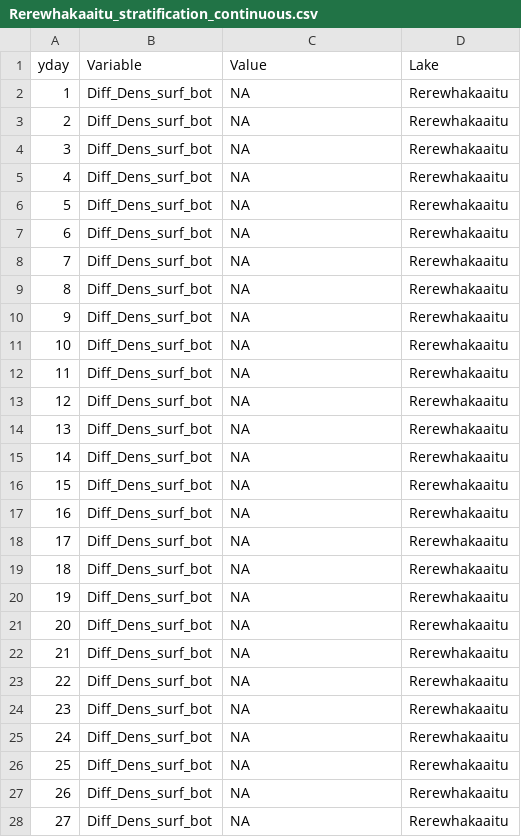
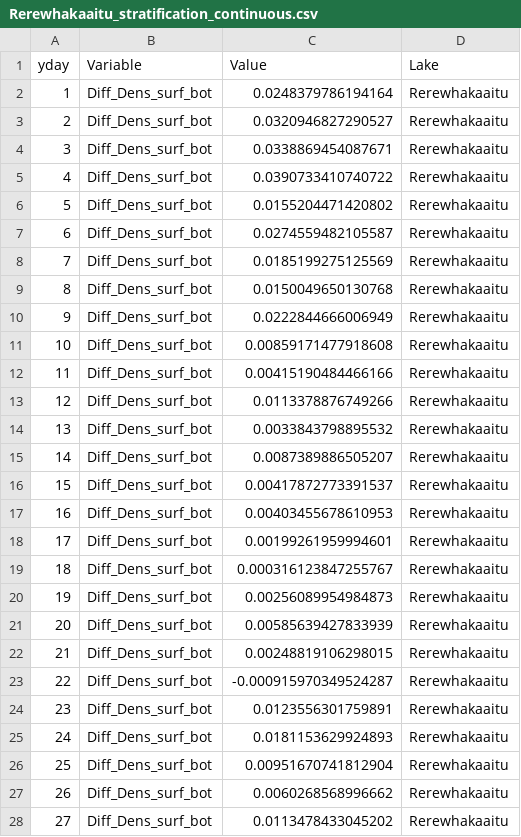
Before and after one commit to abbylewis/Seasons_in_lakes, a CSV file: 01b_Processed_data/Rerewhakaaitu_stratification_continuous.csv, drawn as a sheet; only a part is shown; the diff covers the shown part only.

```diff
--- a/01b_Processed_data/Rerewhakaaitu_stratification_continuous.csv
+++ b/01b_Processed_data/Rerewhakaaitu_stratification_continuous.csv
@@ -1,28 +1,28 @@
 "yday","Variable","Value","Lake"
-1,"Diff_Dens_surf_bot",NA,"Rerewhakaaitu"
-2,"Diff_Dens_surf_bot",NA,"Rerewhakaaitu"
-3,"Diff_Dens_surf_bot",NA,"Rerewhakaaitu"
-4,"Diff_Dens_surf_bot",NA,"Rerewhakaaitu"
-5,"Diff_Dens_surf_bot",NA,"Rerewhakaaitu"
-6,"Diff_Dens_surf_bot",NA,"Rerewhakaaitu"
-7,"Diff_Dens_surf_bot",NA,"Rerewhakaaitu"
-8,"Diff_Dens_surf_bot",NA,"Rerewhakaaitu"
-9,"Diff_Dens_surf_bot",NA,"Rerewhakaaitu"
-10,"Diff_Dens_surf_bot",NA,"Rerewhakaaitu"
-11,"Diff_Dens_surf_bot",NA,"Rerewhakaaitu"
-12,"Diff_Dens_surf_bot",NA,"Rerewhakaaitu"
-13,"Diff_Dens_surf_bot",NA,"Rerewhakaaitu"
-14,"Diff_Dens_surf_bot",NA,"Rerewhakaaitu"
-15,"Diff_Dens_surf_bot",NA,"Rerewhakaaitu"
-16,"Diff_Dens_surf_bot",NA,"Rerewhakaaitu"
-17,"Diff_Dens_surf_bot",NA,"Rerewhakaaitu"
-18,"Diff_Dens_surf_bot",NA,"Rerewhakaaitu"
-19,"Diff_Dens_surf_bot",NA,"Rerewhakaaitu"
-20,"Diff_Dens_surf_bot",NA,"Rerewhakaaitu"
-21,"Diff_Dens_surf_bot",NA,"Rerewhakaaitu"
-22,"Diff_Dens_surf_bot",NA,"Rerewhakaaitu"
-23,"Diff_Dens_surf_bot",NA,"Rerewhakaaitu"
-24,"Diff_Dens_surf_bot",NA,"Rerewhakaaitu"
-25,"Diff_Dens_surf_bot",NA,"Rerewhakaaitu"
-26,"Diff_Dens_surf_bot",NA,"Rerewhakaaitu"
-27,"Diff_Dens_surf_bot",NA,"Rerewhakaaitu"
+1,"Diff_Dens_surf_bot",0.0248379786194164,"Rerewhakaaitu"
+2,"Diff_Dens_surf_bot",0.0320946827290527,"Rerewhakaaitu"
+3,"Diff_Dens_surf_bot",0.0338869454087671,"Rerewhakaaitu"
+4,"Diff_Dens_surf_bot",0.0390733410740722,"Rerewhakaaitu"
+5,"Diff_Dens_surf_bot",0.0155204471420802,"Rerewhakaaitu"
+6,"Diff_Dens_surf_bot",0.0274559482105587,"Rerewhakaaitu"
+7,"Diff_Dens_surf_bot",0.0185199275125569,"Rerewhakaaitu"
+8,"Diff_Dens_surf_bot",0.0150049650130768,"Rerewhakaaitu"
+9,"Diff_Dens_surf_bot",0.0222844666006949,"Rerewhakaaitu"
+10,"Diff_Dens_surf_bot",0.00859171477918608,"Rerewhakaaitu"
+11,"Diff_Dens_surf_bot",0.00415190484466166,"Rerewhakaaitu"
+12,"Diff_Dens_surf_bot",0.0113378876749266,"Rerewhakaaitu"
+13,"Diff_Dens_surf_bot",0.0033843798895532,"Rerewhakaaitu"
+14,"Diff_Dens_surf_bot",0.0087389886505207,"Rerewhakaaitu"
+15,"Diff_Dens_surf_bot",0.00417872773391537,"Rerewhakaaitu"
+16,"Diff_Dens_surf_bot",0.00403455678610953,"Rerewhakaaitu"
+17,"Diff_Dens_surf_bot",0.00199261959994601,"Rerewhakaaitu"
+18,"Diff_Dens_surf_bot",0.000316123847255767,"Rerewhakaaitu"
+19,"Diff_Dens_surf_bot",0.00256089954984873,"Rerewhakaaitu"
+20,"Diff_Dens_surf_bot",0.00585639427833939,"Rerewhakaaitu"
+21,"Diff_Dens_surf_bot",0.00248819106298015,"Rerewhakaaitu"
+22,"Diff_Dens_surf_bot",-0.000915970349524287,"Rerewhakaaitu"
+23,"Diff_Dens_surf_bot",0.0123556301759891,"Rerewhakaaitu"
+24,"Diff_Dens_surf_bot",0.0181153629924893,"Rerewhakaaitu"
+25,"Diff_Dens_surf_bot",0.00951670741812904,"Rerewhakaaitu"
+26,"Diff_Dens_surf_bot",0.0060268568996662,"Rerewhakaaitu"
+27,"Diff_Dens_surf_bot",0.0113478433045202,"Rerewhakaaitu"
```
Also changed, not shown: 23 edited cells elsewhere in this file, 6 other files.
